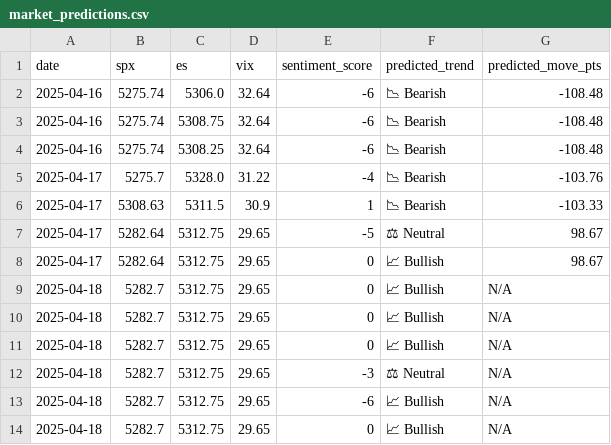
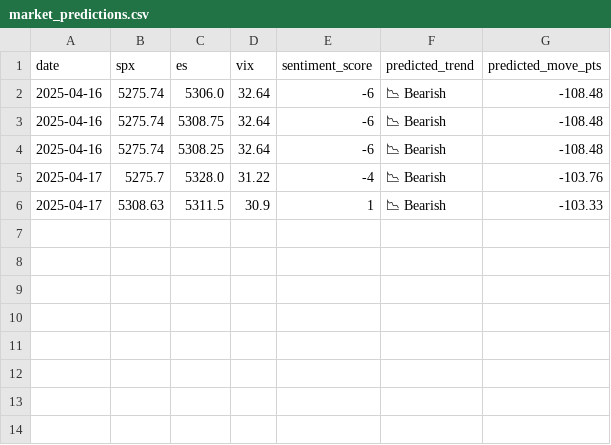
Before and after one commit to PadhmaCebolu/market-alert-bot, a CSV file: market_predictions.csv, drawn as a sheet; the diff names each change by its address in the sheet, - before the commit and + after, or states it on an @@ line.

Commit message:
Update market_predictions.csv

```diff
--- a/market_predictions.csv
+++ b/market_predictions.csv
-row 7: 2025-04-17 | 5282.64 | 5312.75 | 29.65 | -5 | ⚖ Neutral | 98.67
-row 8: 2025-04-17 | 5282.64 | 5312.75 | 29.65 | 0 | 📈 Bullish | 98.67
-row 9: 2025-04-18 | 5282.7 | 5312.75 | 29.65 | 0 | 📈 Bullish | N/A
-row 10: 2025-04-18 | 5282.7 | 5312.75 | 29.65 | 0 | 📈 Bullish | N/A
-row 11: 2025-04-18 | 5282.7 | 5312.75 | 29.65 | 0 | 📈 Bullish | N/A
-row 12: 2025-04-18 | 5282.7 | 5312.75 | 29.65 | -3 | ⚖ Neutral | N/A
-row 13: 2025-04-18 | 5282.7 | 5312.75 | 29.65 | -6 | 📈 Bullish | N/A
-row 14: 2025-04-18 | 5282.7 | 5312.75 | 29.65 | 0 | 📈 Bullish | N/A
```
